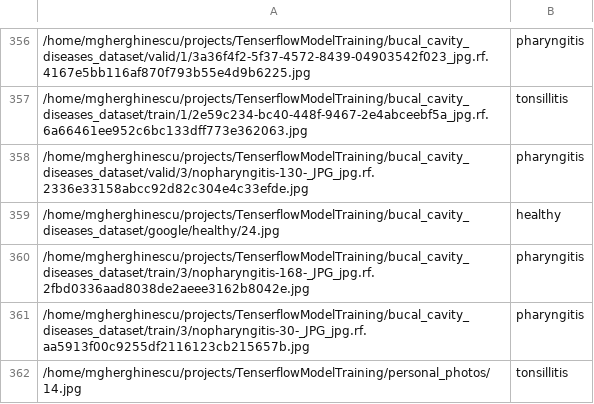
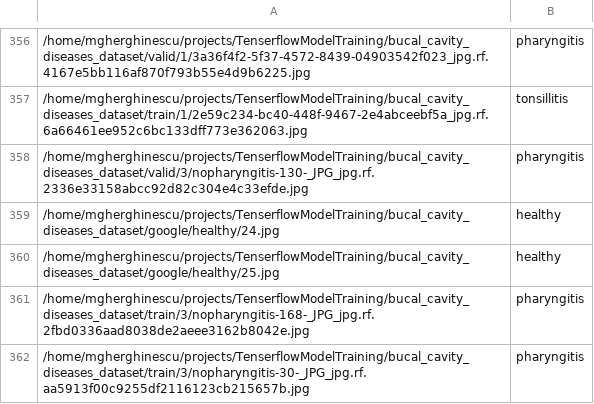
Before and after one commit to GMihai00/MODDGANN, a CSV file: src/dataset_helpers/data.csv, drawn as a sheet; only a part is shown, gaps mark what is left out; the shorter side is filled out with more unchanged rows; the diff names each change by its address in the sheet, - before the commit and + after, or states it on an @@ line.

```diff
--- a/src/dataset_helpers/data.csv
+++ b/src/dataset_helpers/data.csv
+row 360: /home/mgherghinescu/projects/TenserflowModelTraining/bucal_cavity_diseases_dataset/google/healthy/25.jpg | healthy
```
Also changed, not shown: 10 other files.
